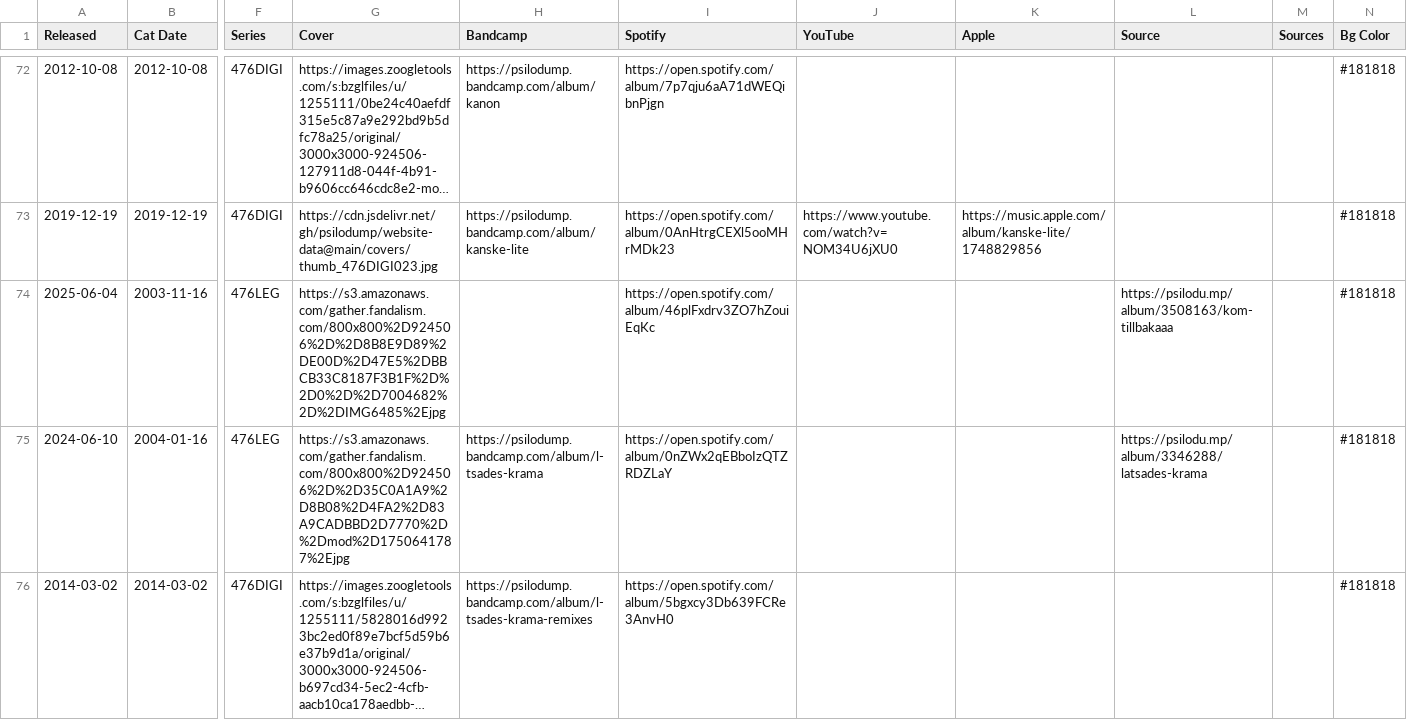
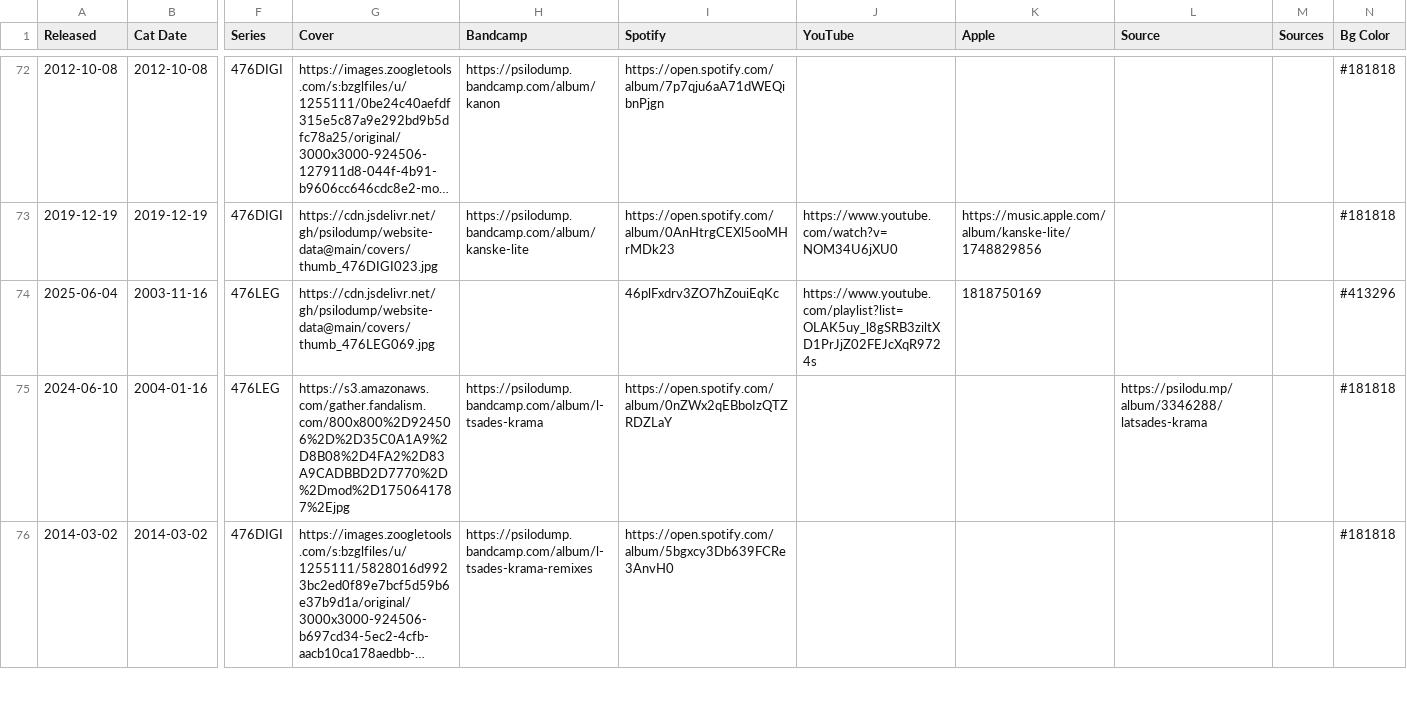
Before and after one commit to psilodump/website-data, a CSV file: releases.csv, drawn as a sheet; only a part is shown, gaps mark what is left out; long unchanged cells end in …; the diff names each change by its address in the sheet, - before the commit and + after, or states it on an @@ line.

Commit message:
Sync catalogue CSV from NAS admin

```diff
--- a/releases.csv
+++ b/releases.csv
-G74 (Cover): https://s3.amazonaws.com/gather.fandalism.com/800x800%2D924506%2D%2D8B8E9D89%2DE00D%2D47E5%2DBBCB33C8187F3B1F%2D%2D0%2D%2D7004682%2D%2DIMG6485%2Ejpg
+G74 (Cover): https://cdn.jsdelivr.net/gh/psilodump/website-data@main/covers/thumb_476LEG069.jpg
-I74 (Spotify): https://open.spotify.com/album/46plFxdrv3ZO7hZouiEqKc
+I74 (Spotify): 46plFxdrv3ZO7hZouiEqKc
-J74 (YouTube): (empty)
+J74 (YouTube): https://www.youtube.com/playlist?list=OLAK5uy_l8gSRB3ziltXD1PrJjZ02FEJcXqR9724s
-K74 (Apple): (empty)
+K74 (Apple): 1818750169
-L74 (Source): https://psilodu.mp/album/3508163/kom-tillbakaaa
+L74 (Source): (empty)
-N74 (Bg Color): #181818
+N74 (Bg Color): #413296
```
